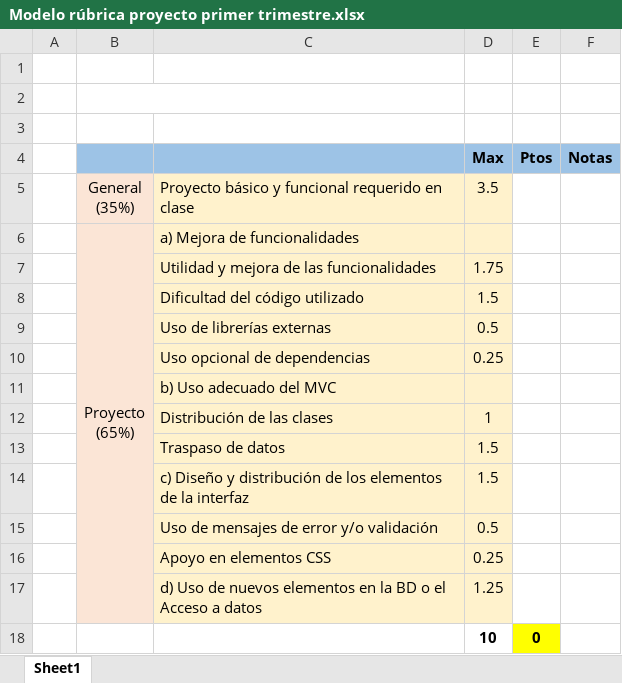
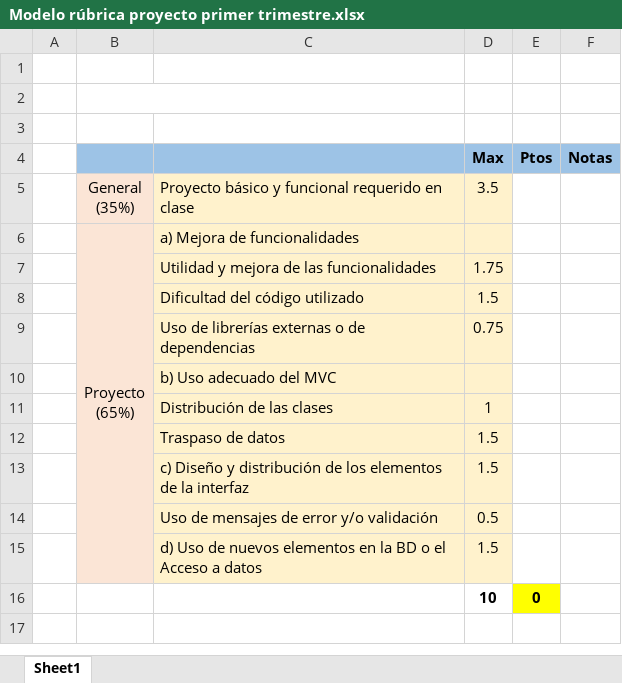
Before and after one commit to javiertraseira/proyecto1-DI, an Excel workbook: Modelo rúbrica proyecto primer trimestre.xlsx, sheet Sheet1, drawn as a sheet; values as stored, in another font and other column widths than the file's, no borders; charts and pictures not drawn; removed rows and columns are numbered as before the commit, all else as after; the diff names each change by its address in the sheet, - before the commit and + after, or states it on an @@ line.

Commit message:
Add files via upload

```diff
--- a/Modelo rúbrica proyecto primer trimestre.xlsx (sheet Sheet1)
+++ b/Modelo rúbrica proyecto primer trimestre.xlsx (sheet Sheet1)
-row 9:  |  | Uso de librerías externas | 0.5
-row 10:  |  | Uso opcional de dependencias | 0.25
+row 9:  |  | Uso de librerías externas o de dependencias | 0.75
-row 16:  |  | Apoyo en elementos CSS | 0.25
-D15 (Max): 1.25
+D15 (Max): 1.5
```
Also changed, not shown: charts or pictures.
